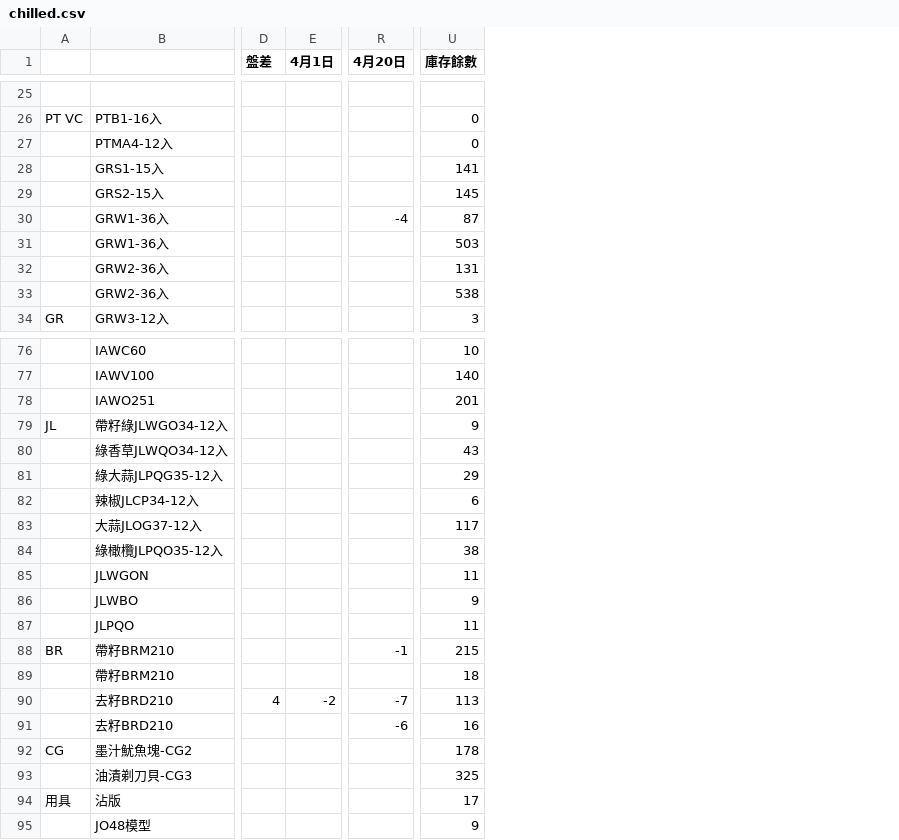
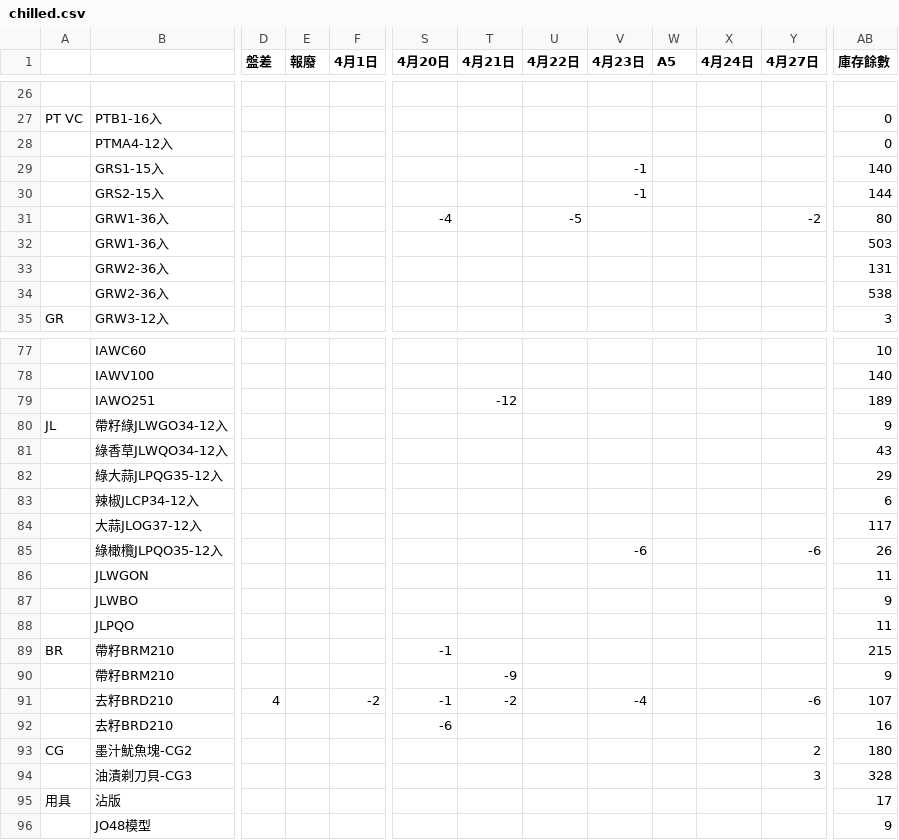
Before and after one commit to mingfonglpg-bit/-, a CSV file: chilled.csv, drawn as a sheet; only a part is shown, gaps mark what is left out; addresses are those after the commit; the diff covers the shown part only; the diff names each change by its address in the sheet, - before the commit and + after, or states it on an @@ line.

```diff
--- a/chilled.csv
+++ b/chilled.csv
+column E (報廢), empty
+column T (4月21日), rows 79-91: -12 |  |  |  |  |  |  |  |  |  |  | -9 | -2
+column U (4月22日), row 31: -5
+column V (4月23日), rows 29-30: -1 | -1; rows 85-91: -6 |  |  |  |  |  | -4
+column W (A5), empty
+column X (4月24日), empty
+column Y (4月27日), row 31: -2; rows 85-94: -6 |  |  |  |  |  | -6 |  | 2 | 3
-AB29 (庫存餘數): 141
+AB29 (庫存餘數): 140
-AB30 (庫存餘數): 145
+AB30 (庫存餘數): 144
-AB31 (庫存餘數): 87
+AB31 (庫存餘數): 80
-AB79 (庫存餘數): 201
+AB79 (庫存餘數): 189
-AB85 (庫存餘數): 38
+AB85 (庫存餘數): 26
-AB90 (庫存餘數): 18
+AB90 (庫存餘數): 9
-S91 (4月20日): -7
+S91 (4月20日): -1
-AB91 (庫存餘數): 113
+AB91 (庫存餘數): 107
-AB93 (庫存餘數): 178
+AB93 (庫存餘數): 180
-AB94 (庫存餘數): 325
+AB94 (庫存餘數): 328
```
Also changed, not shown: 1 added row and 38 edited cells elsewhere in this file, 1 other file.
